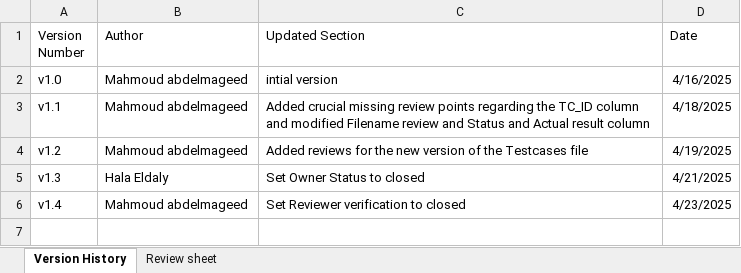
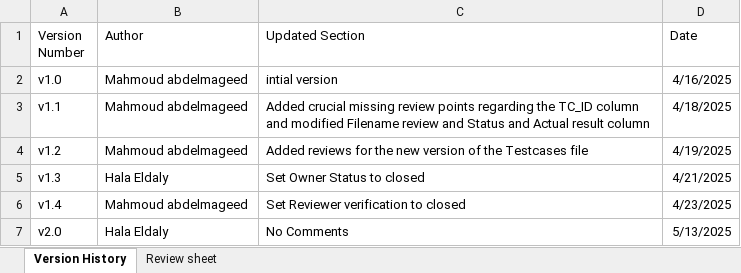
Before and after one commit to EmanAbusalim/Group-3-Learning-hub, an Excel workbook: LH_REVIEWS/LH_TC_LOGIN_REVIEWS.xlsx, sheet Version History, drawn as a sheet; values as stored, in another font and other column widths than the file's, no borders; table styles not drawn; the diff names each change by its address in the sheet, - before the commit and + after, or states it on an @@ line.

Commit message:
v2.0 Review LOGIN and No comments

```diff
--- a/LH_REVIEWS/LH_TC_LOGIN_REVIEWS.xlsx (sheet Version History)
+++ b/LH_REVIEWS/LH_TC_LOGIN_REVIEWS.xlsx (sheet Version History)
+row 7: v2.0 | Hala Eldaly | No Comments | 5/13/2025
```
